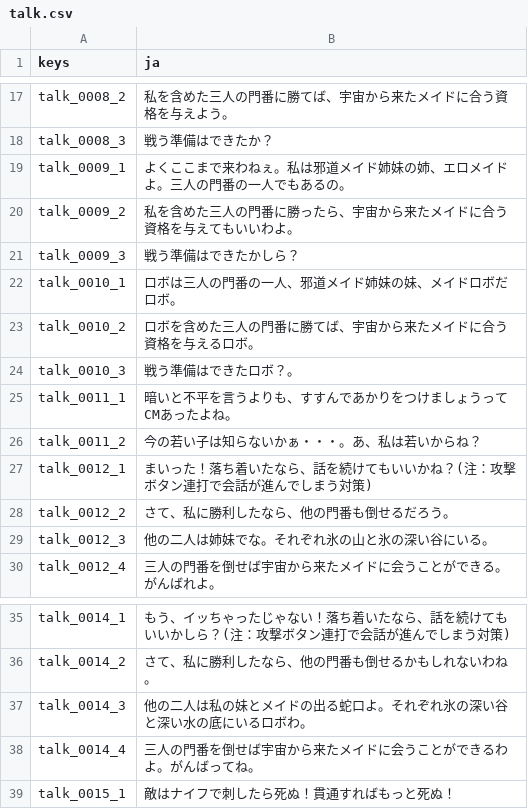
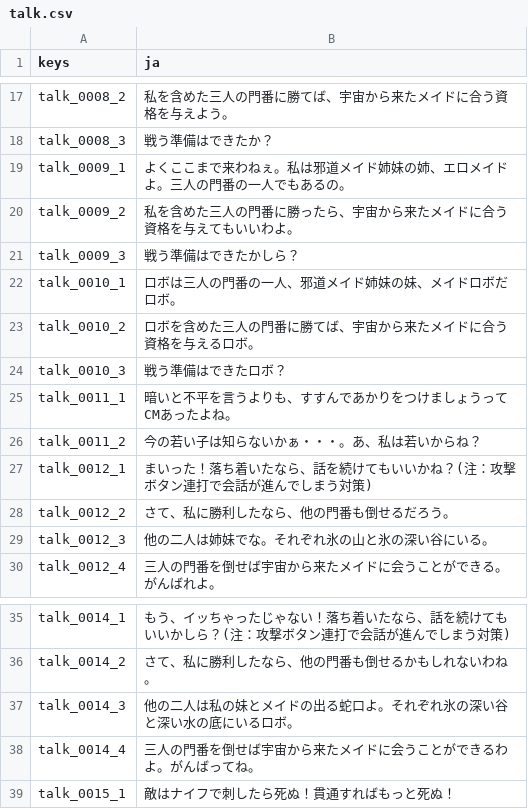
Before and after one commit to maidbyshiraishi/tmfos, a CSV file: talk.csv, drawn as a sheet; only a part is shown, gaps mark what is left out.

Commit message:
セリフを修正

```diff
--- a/talk.csv
+++ b/talk.csv
@@ -23,3 +23,3 @@ talk_0010_1,"ロボは三人の門番の一人、邪道メイド姉妹の妹、
 talk_0010_2,"ロボを含めた三人の門番に勝てば、宇宙から来たメイドに合う資格を与えるロボ。"
-talk_0010_3,"戦う準備はできたロボ？。"
+talk_0010_3,"戦う準備はできたロボ？"
 talk_0011_1,"暗いと不平を言うよりも、すすんであかりをつけましょうってCMあったよね。"
@@ -36,3 +36,3 @@ talk_0014_1,"もう、イッちゃったじゃない！落ち着いたなら、
 talk_0014_2,"さて、私に勝利したなら、他の門番も倒せるかもしれないわね。"
-talk_0014_3,"他の二人は私の妹とメイドの出る蛇口よ。それぞれ氷の深い谷と深い水の底にいるロボわ。"
+talk_0014_3,"他の二人は私の妹とメイドの出る蛇口よ。それぞれ氷の深い谷と深い水の底にいるロボ。"
 talk_0014_4,"三人の門番を倒せば宇宙から来たメイドに会うことができるわよ。がんばってね。"
```
